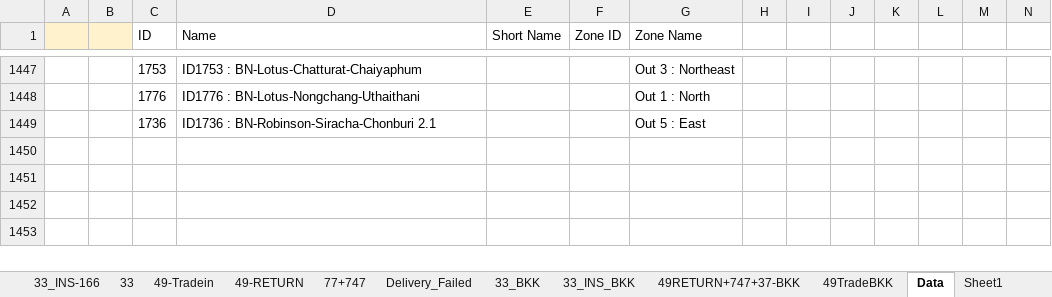
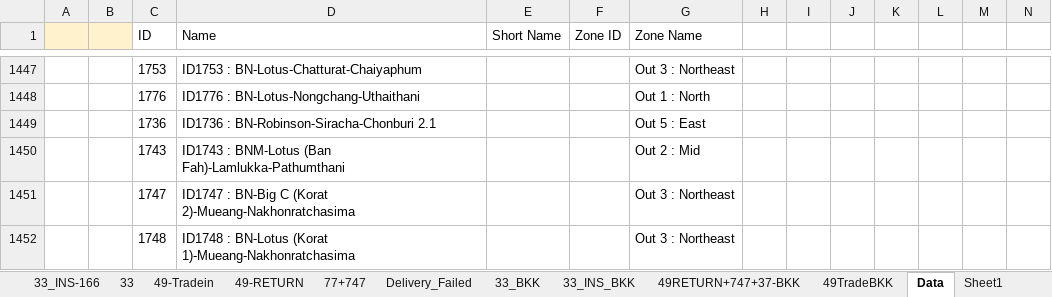
Before and after one commit to famasf1/my-work-python-script, an Excel workbook: Docref/bitly+ready.xlsx, sheet Data, drawn as a sheet; only a part is shown, gaps mark what is left out; values as stored, in another font and other column widths than the file's, no borders; rows hold the shown columns only; the diff names each change by its address in the sheet, - before the commit and + after, or states it on an @@ line.

```diff
--- a/Docref/bitly+ready.xlsx (sheet Data)
+++ b/Docref/bitly+ready.xlsx (sheet Data)
+row 1450:  |  | 1743 | ID1743 : BNM-Lotus (Ban Fah)-Lamlukka-Pathumthani |  |  | Out 2 : Mid
+row 1451:  |  | 1747 | ID1747 : BN-Big C (Korat 2)-Mueang-Nakhonratchasima |  |  | Out 3 : Northeast
+row 1452:  |  | 1748 | ID1748 : BN-Lotus (Korat 1)-Mueang-Nakhonratchasima |  |  | Out 3 : Northeast
```
Also changed, not shown: sheet 49-RETURN, sheet 49-Tradein, sheet 77+747, sheet 33_INS-166, sheet 49RETURN+747+37-BKK, sheet 49TradeBKK, 3 more sheets, Autostockin/stockin49.xlsx, Autostockin/stockin49_backup.xlsx, 4 other files.
